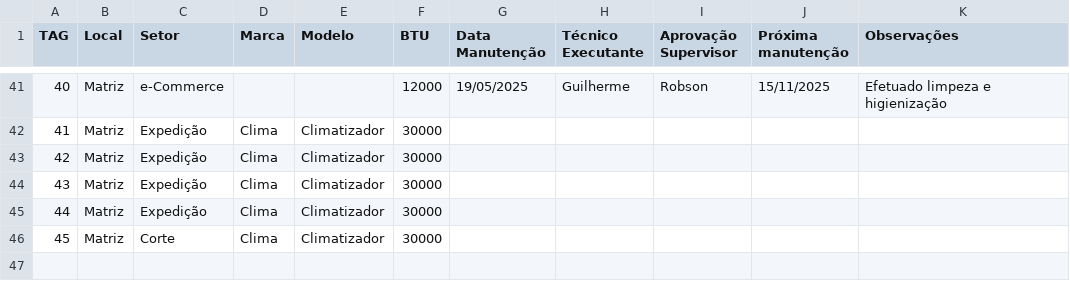
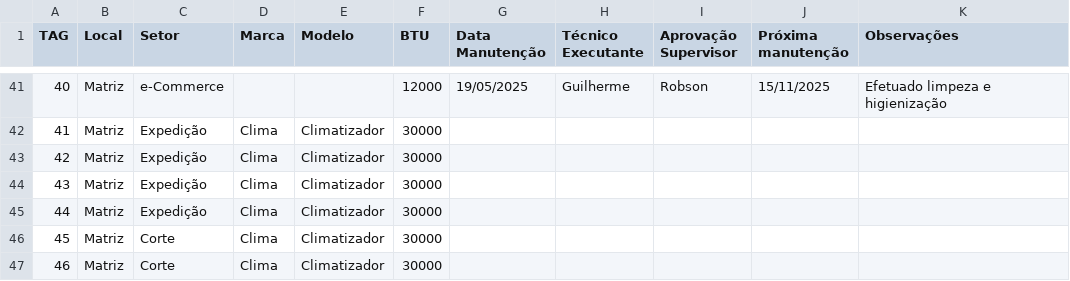
Before and after one commit to vilelarobson0971/pmoc, a CSV file: pmoc.csv, drawn as a sheet; only a part is shown, gaps mark what is left out; the diff names each change by its address in the sheet, - before the commit and + after, or states it on an @@ line.

Commit message:
Atualização PMOC - 2025-05-22 18:24:00

```diff
--- a/pmoc.csv
+++ b/pmoc.csv
+row 47: 46 | Matriz | Corte | Clima | Climatizador | 30000
```
